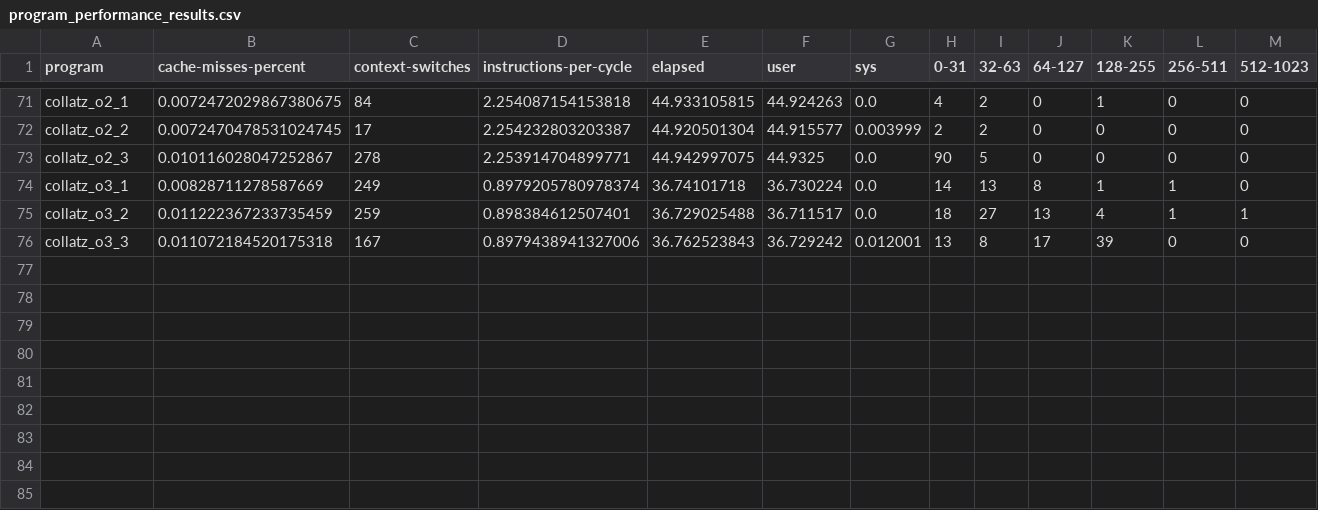
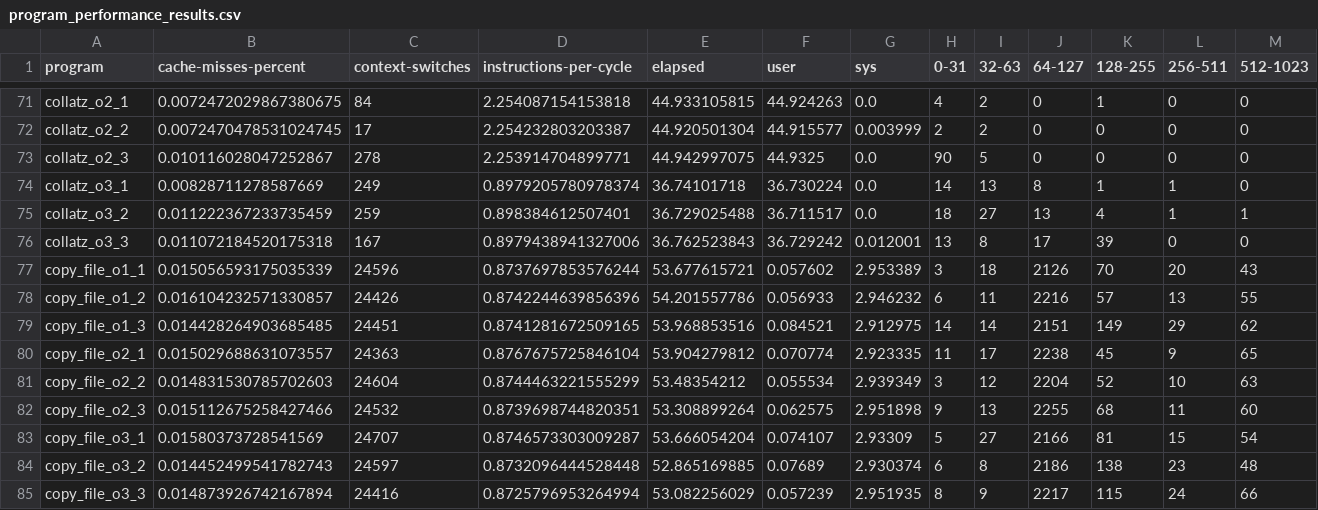
Before and after one commit to philipLutz/capstone-project, a CSV file: src/program_performance_results.csv, drawn as a sheet; only a part is shown, gaps mark what is left out; rows hold the shown columns only; the diff names each change by its address in the sheet, - before the commit and + after, or states it on an @@ line.

Commit message:
added copy-file optimizations and results

```diff
--- a/src/program_performance_results.csv
+++ b/src/program_performance_results.csv
+row 77: copy_file_o1_1 | 0.015056593175035339 | 24596 | 0.8737697853576244 | 53.677615721 | 0.057602 | 2.953389 | 3 | 18 | 2126 | 70 | 20 | 43
+row 78: copy_file_o1_2 | 0.016104232571330857 | 24426 | 0.8742244639856396 | 54.201557786 | 0.056933 | 2.946232 | 6 | 11 | 2216 | 57 | 13 | 55
+row 79: copy_file_o1_3 | 0.014428264903685485 | 24451 | 0.8741281672509165 | 53.968853516 | 0.084521 | 2.912975 | 14 | 14 | 2151 | 149 | 29 | 62
+row 80: copy_file_o2_1 | 0.015029688631073557 | 24363 | 0.8767675725846104 | 53.904279812 | 0.070774 | 2.923335 | 11 | 17 | 2238 | 45 | 9 | 65
+row 81: copy_file_o2_2 | 0.014831530785702603 | 24604 | 0.8744463221555299 | 53.48354212 | 0.055534 | 2.939349 | 3 | 12 | 2204 | 52 | 10 | 63
+row 82: copy_file_o2_3 | 0.015112675258427466 | 24532 | 0.8739698744820351 | 53.308899264 | 0.062575 | 2.951898 | 9 | 13 | 2255 | 68 | 11 | 60
+row 83: copy_file_o3_1 | 0.01580373728541569 | 24707 | 0.8746573303009287 | 53.666054204 | 0.074107 | 2.93309 | 5 | 27 | 2166 | 81 | 15 | 54
+row 84: copy_file_o3_2 | 0.014452499541782743 | 24597 | 0.8732096444528448 | 52.865169885 | 0.07689 | 2.930374 | 6 | 8 | 2186 | 138 | 23 | 48
+row 85: copy_file_o3_3 | 0.014873926742167894 | 24416 | 0.8725796953264994 | 53.082256029 | 0.057239 | 2.951935 | 8 | 9 | 2217 | 115 | 24 | 66
```
Also changed, not shown: src/program_scores.csv, src/static_analysis_results.csv, 13 other files.
